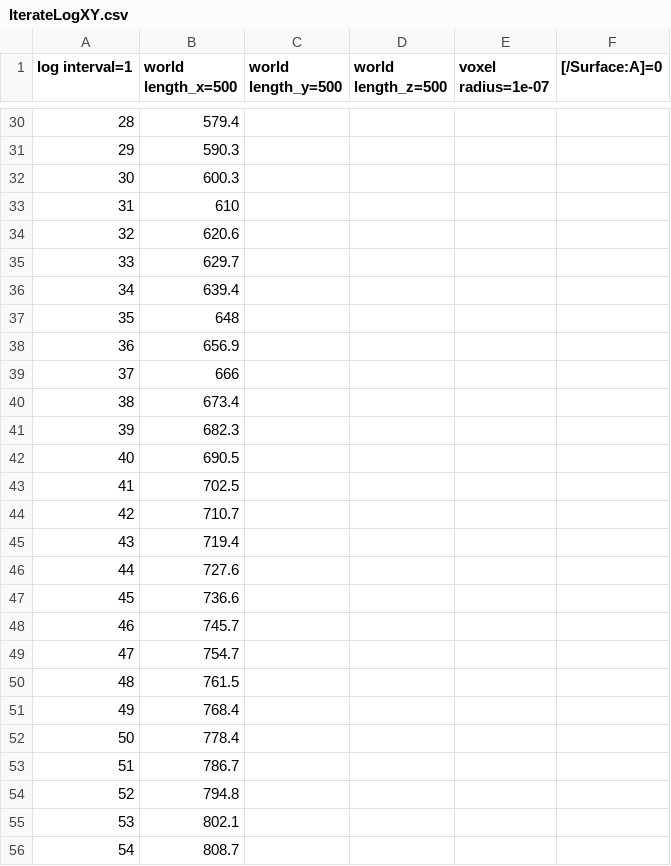
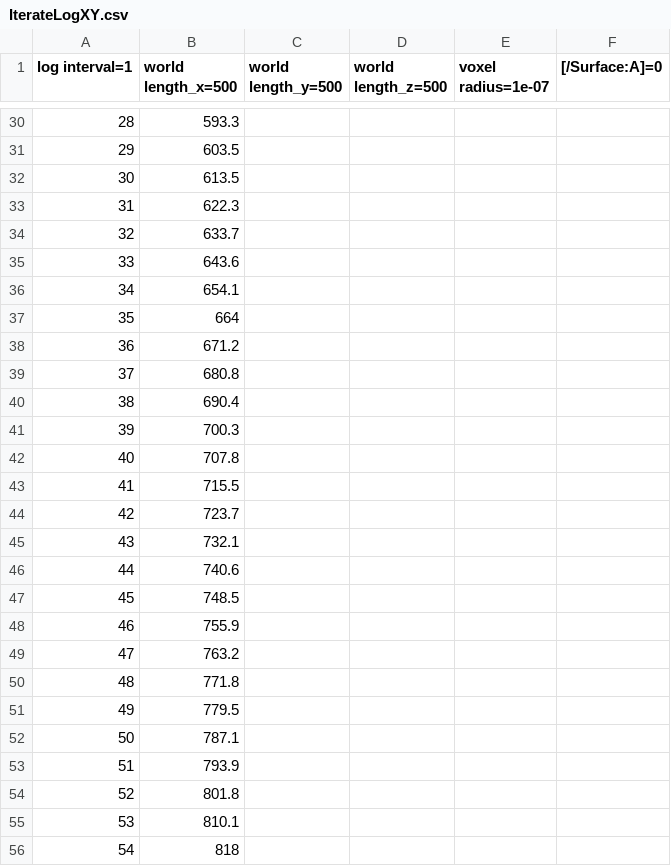
Before and after one commit to satya-arjunan/spatiocyte-models, a CSV file: accuracy/IterateLogXY.csv, drawn as a sheet; only a part is shown, gaps mark what is left out; the diff covers the shown part only.

```diff
--- a/accuracy/IterateLogXY.csv
+++ b/accuracy/IterateLogXY.csv
@@ -30,27 +30,27 @@ log interval=1,world length_x=500,world length_y=500,world length_z=500,voxel ra
-28,579.4
-29,590.3
-30,600.3
-31,610
-32,620.6
-33,629.7
-34,639.4
-35,648
-36,656.9
-37,666
-38,673.4
-39,682.3
-40,690.5
-41,702.5
-42,710.7
-43,719.4
-44,727.6
-45,736.6
-46,745.7
-47,754.7
-48,761.5
-49,768.4
-50,778.4
-51,786.7
-52,794.8
-53,802.1
-54,808.7
+28,593.3
+29,603.5
+30,613.5
+31,622.3
+32,633.7
+33,643.6
+34,654.1
+35,664
+36,671.2
+37,680.8
+38,690.4
+39,700.3
+40,707.8
+41,715.5
+42,723.7
+43,732.1
+44,740.6
+45,748.5
+46,755.9
+47,763.2
+48,771.8
+49,779.5
+50,787.1
+51,793.9
+52,801.8
+53,810.1
+54,818
```
Also changed, not shown: 173 edited cells elsewhere in this file, accuracy/IterateLogXZ.csv.
